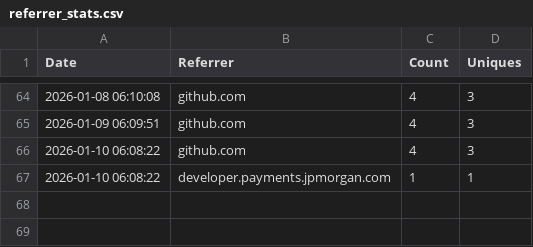
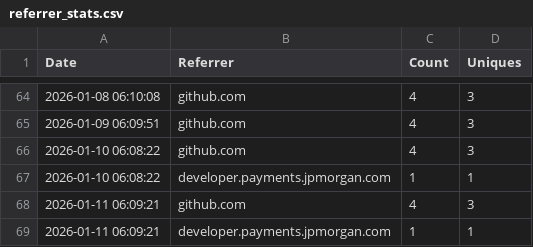
Before and after one commit to jpmorgan-payments/unicorn-finance, a CSV file: metrics/referrer_stats.csv, drawn as a sheet; only a part is shown, gaps mark what is left out; the diff names each change by its address in the sheet, - before the commit and + after, or states it on an @@ line.

```diff
--- a/metrics/referrer_stats.csv
+++ b/metrics/referrer_stats.csv
+row 68: 2026-01-11 06:09:21 | github.com | 4 | 3
+row 69: 2026-01-11 06:09:21 | developer.payments.jpmorgan.com | 1 | 1
```
Also changed, not shown: metrics/clone_count.csv, metrics/view_count.csv.
